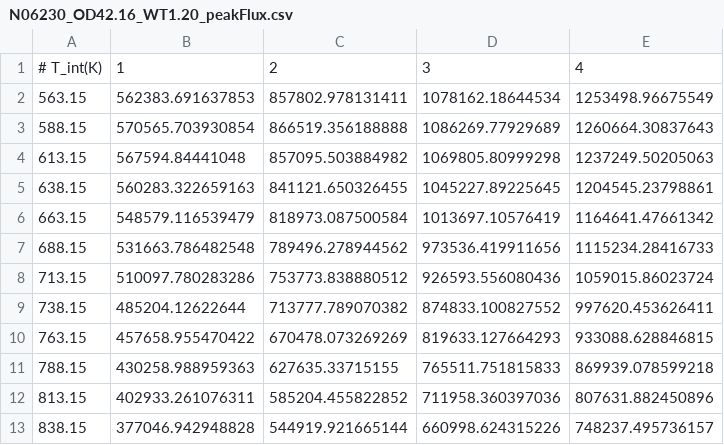
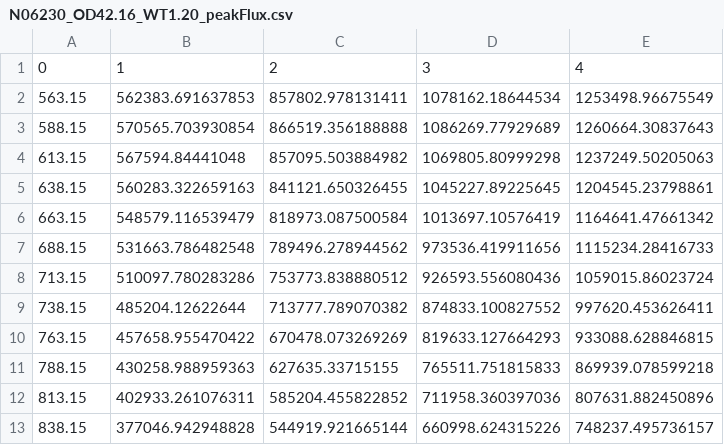
Before and after one commit to arfontalvoANU/MDBA-Aiming-Strategy, a CSV file: 201015_N06230_thermoElasticPeakFlux_velocity_salt/N06230_OD42.16_WT1.20_peakFlux.csv, drawn as a sheet.

```diff
--- a/201015_N06230_thermoElasticPeakFlux_velocity_salt/N06230_OD42.16_WT1.20_peakFlux.csv
+++ b/201015_N06230_thermoElasticPeakFlux_velocity_salt/N06230_OD42.16_WT1.20_peakFlux.csv
@@ -1,2 +1,2 @@
-# T_int(K),1,2,3,4
+0,1,2,3,4
 563.15,562383.691637853,857802.978131411,1078162.18644534,1253498.96675549
```
Also changed, not shown: 201015_N06230_thermoElasticPeakFlux_velocity_salt/N06230_OD33.40_WT1.20_peakFlux.csv, 201015_N06230_thermoElasticPeakFlux_velocity_salt/N06230_OD48.26_WT1.20_peakFlux.csv, 2 other files.
